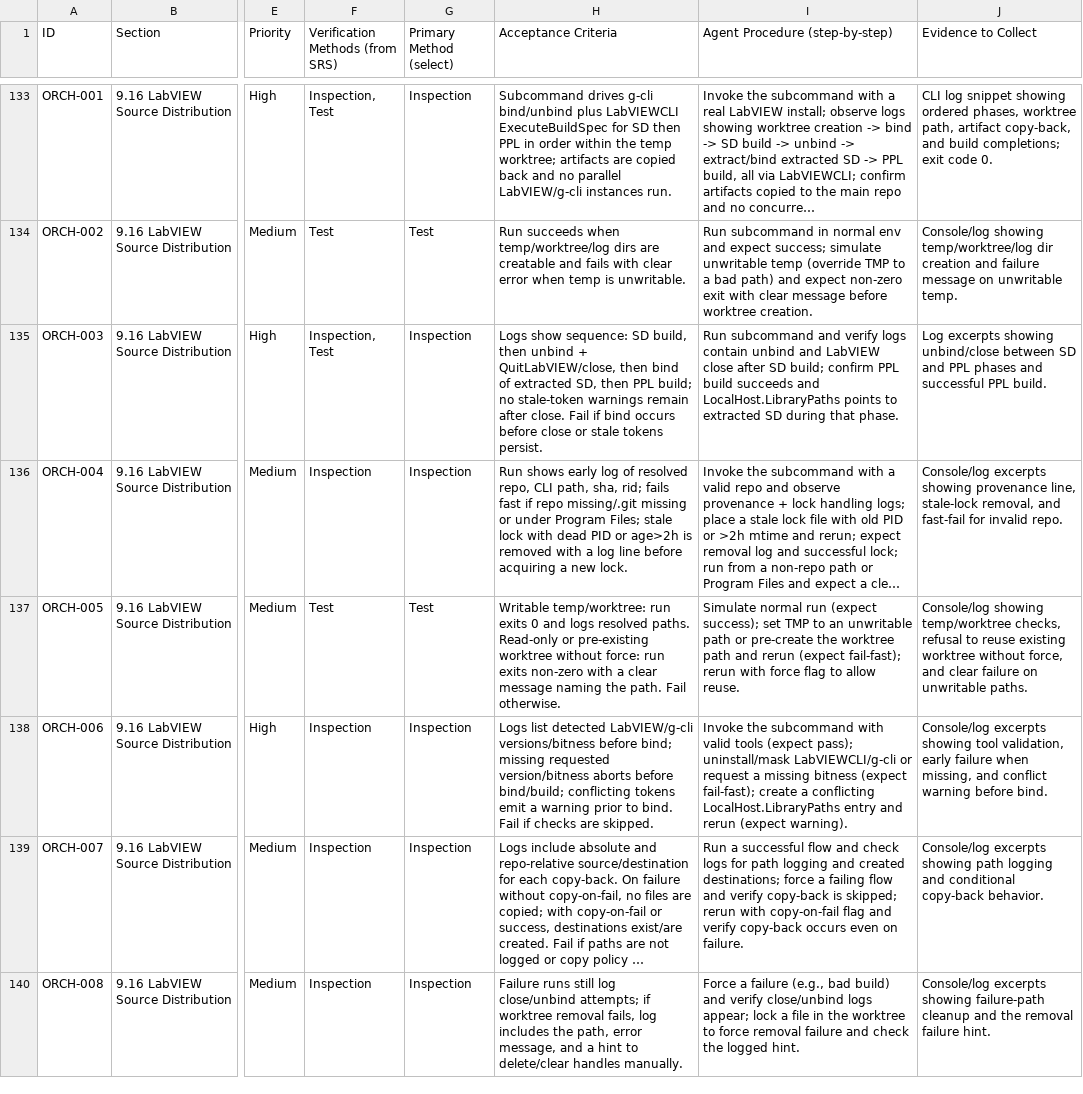
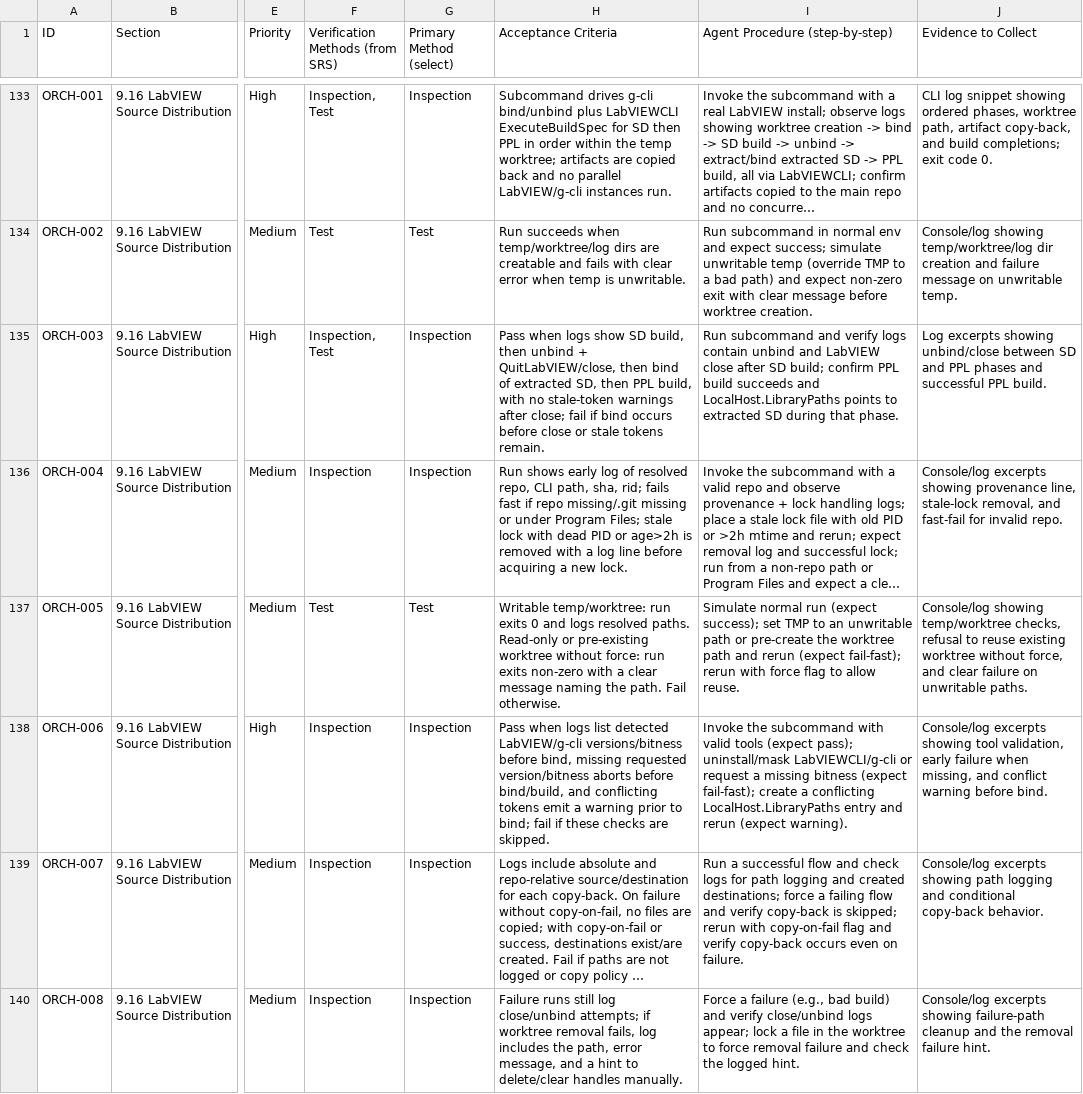
Before and after one commit to LabVIEW-Community-CI-CD/labview-icon-editor-sandbox, a CSV file: docs/requirements/requirements.csv, drawn as a sheet; only a part is shown, gaps mark what is left out; long unchanged cells end in …; the diff covers the shown part only; the diff names each change by its address in the sheet, - before the commit and + after, or states it on an @@ line.

```diff
--- a/docs/requirements/requirements.csv
+++ b/docs/requirements/requirements.csv
-H135 (Acceptance Criteria): Logs show sequence: SD build, then unbind + QuitLabVIEW/close, then bind of extracted SD, then PPL build; no stale-token warnings remain after close. Fail if bind occurs before close or stale tokens persist.
+H135 (Acceptance Criteria): Pass when logs show SD build, then unbind + QuitLabVIEW/close, then bind of extracted SD, then PPL build, with no stale-token warnings after close; fail if bind occurs before close or stale tokens remain.
-H138 (Acceptance Criteria): Logs list detected LabVIEW/g-cli versions/bitness before bind; missing requested version/bitness aborts before bind/build; conflicting tokens emit a warning prior to bind. Fail if checks are…
+H138 (Acceptance Criteria): Pass when logs list detected LabVIEW/g-cli versions/bitness before bind, missing requested version/bitness aborts before bind/build, and conflicting tokens emit a warning prior to bind; fail if these checks are…
```
Also changed, not shown: 18 edited cells elsewhere in this file.
